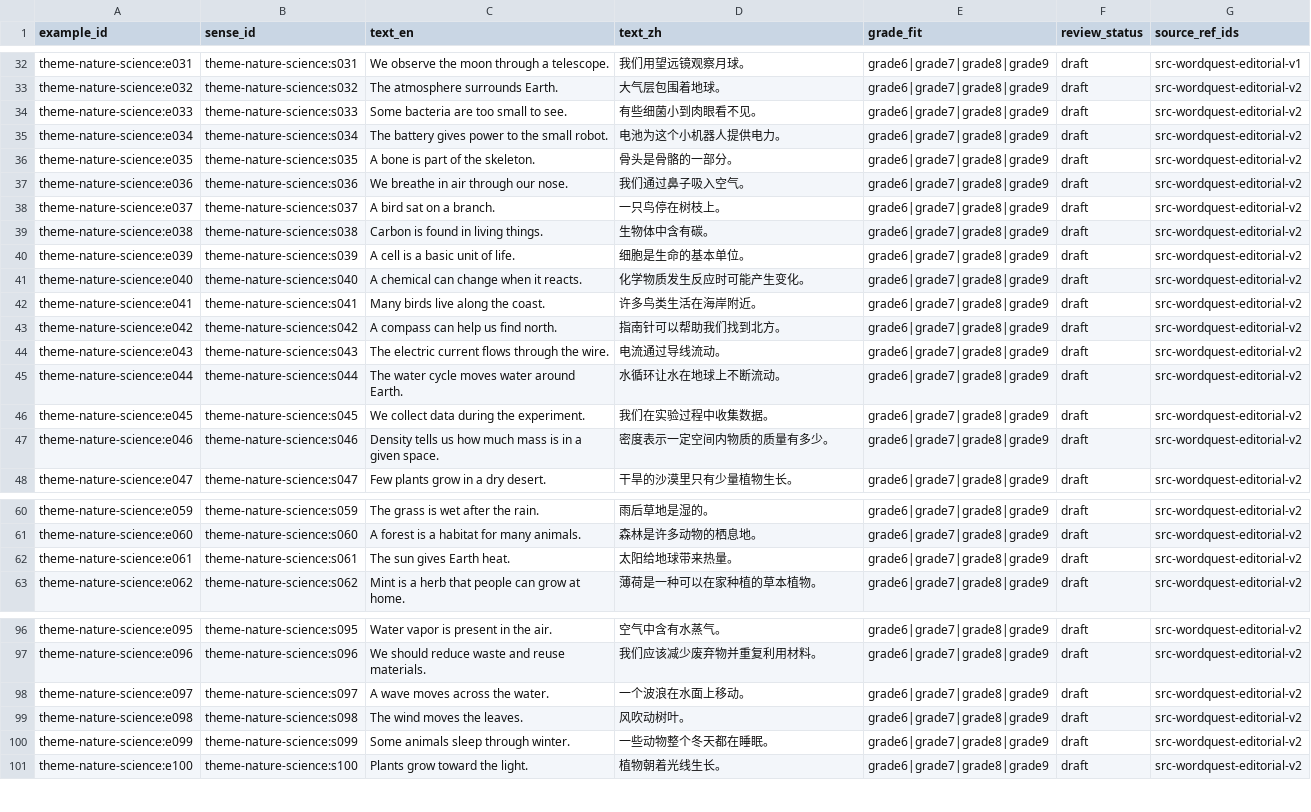
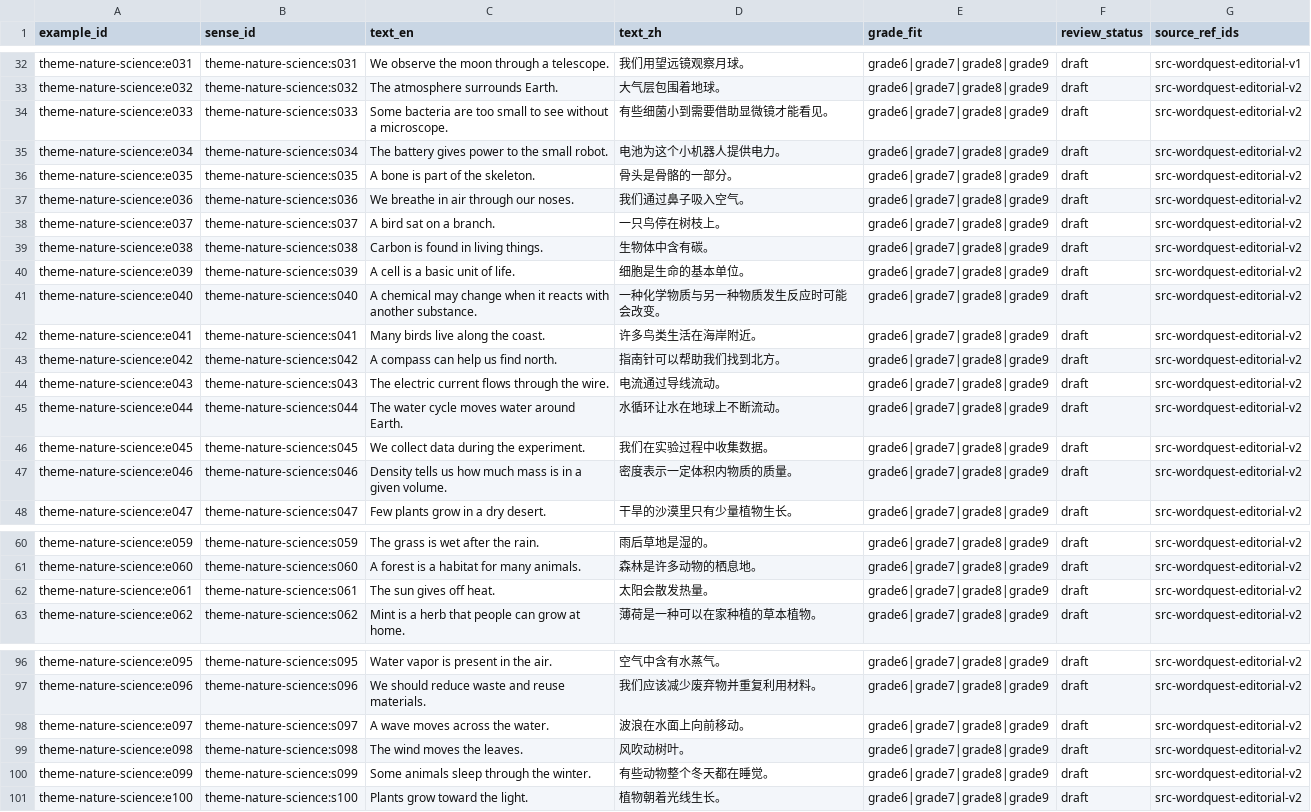
Before and after one commit to kangshuaibing329/infamous-specter, a CSV file: content-packs/theme-nature-science/0.2.0/examples.csv, drawn as a sheet; only a part is shown, gaps mark what is left out.

Commit message:
content(review): sync nature-science examples.csv

```diff
--- a/content-packs/theme-nature-science/0.2.0/examples.csv
+++ b/content-packs/theme-nature-science/0.2.0/examples.csv
@@ -33,6 +33,6 @@ theme-nature-science:e031,theme-nature-science:s031,We observe the moon through
 theme-nature-science:e032,theme-nature-science:s032,The atmosphere surrounds Earth.,大气层包围着地球。,grade6|grade7|grade8|grade9,draft,src-wordquest-editorial-v2
-theme-nature-science:e033,theme-nature-science:s033,Some bacteria are too small to see.,有些细菌小到肉眼看不见。,grade6|grade7|grade8|grade9,draft,src-wordquest-editorial-v2
+theme-nature-science:e033,theme-nature-science:s033,Some bacteria are too small to see without a microscope.,有些细菌小到需要借助显微镜才能看见。,grade6|grade7|grade8|grade9,draft,src-wordquest-editorial-v2
 theme-nature-science:e034,theme-nature-science:s034,The battery gives power to the small robot.,电池为这个小机器人提供电力。,grade6|grade7|grade8|grade9,draft,src-wordquest-editorial-v2
 theme-nature-science:e035,theme-nature-science:s035,A bone is part of the skeleton.,骨头是骨骼的一部分。,grade6|grade7|grade8|grade9,draft,src-wordquest-editorial-v2
-theme-nature-science:e036,theme-nature-science:s036,We breathe in air through our nose.,我们通过鼻子吸入空气。,grade6|grade7|grade8|grade9,draft,src-wordquest-editorial-v2
+theme-nature-science:e036,theme-nature-science:s036,We breathe in air through our noses.,我们通过鼻子吸入空气。,grade6|grade7|grade8|grade9,draft,src-wordquest-editorial-v2
 theme-nature-science:e037,theme-nature-science:s037,A bird sat on a branch.,一只鸟停在树枝上。,grade6|grade7|grade8|grade9,draft,src-wordquest-editorial-v2
@@ -40,3 +40,3 @@ theme-nature-science:e038,theme-nature-science:s038,Carbon is found in living th
 theme-nature-science:e039,theme-nature-science:s039,A cell is a basic unit of life.,细胞是生命的基本单位。,grade6|grade7|grade8|grade9,draft,src-wordquest-editorial-v2
-theme-nature-science:e040,theme-nature-science:s040,A chemical can change when it reacts.,化学物质发生反应时可能产生变化。,grade6|grade7|grade8|grade9,draft,src-wordquest-editorial-v2
+theme-nature-science:e040,theme-nature-science:s040,A chemical may change when it reacts with another substance.,一种化学物质与另一种物质发生反应时可能会改变。,grade6|grade7|grade8|grade9,draft,src-wordquest-editorial-v2
 theme-nature-science:e041,theme-nature-science:s041,Many birds live along the coast.,许多鸟类生活在海岸附近。,grade6|grade7|grade8|grade9,draft,src-wordquest-editorial-v2
@@ -46,3 +46,3 @@ theme-nature-science:e044,theme-nature-science:s044,The water cycle moves water
 theme-nature-science:e045,theme-nature-science:s045,We collect data during the experiment.,我们在实验过程中收集数据。,grade6|grade7|grade8|grade9,draft,src-wordquest-editorial-v2
-theme-nature-science:e046,theme-nature-science:s046,Density tells us how much mass is in a given space.,密度表示一定空间内物质的质量有多少。,grade6|grade7|grade8|grade9,draft,src-wordquest-editorial-v2
+theme-nature-science:e046,theme-nature-science:s046,Density tells us how much mass is in a given volume.,密度表示一定体积内物质的质量。,grade6|grade7|grade8|grade9,draft,src-wordquest-editorial-v2
 theme-nature-science:e047,theme-nature-science:s047,Few plants grow in a dry desert.,干旱的沙漠里只有少量植物生长。,grade6|grade7|grade8|grade9,draft,src-wordquest-editorial-v2
@@ -61,3 +61,3 @@ theme-nature-science:e059,theme-nature-science:s059,The grass is wet after the r
 theme-nature-science:e060,theme-nature-science:s060,A forest is a habitat for many animals.,森林是许多动物的栖息地。,grade6|grade7|grade8|grade9,draft,src-wordquest-editorial-v2
-theme-nature-science:e061,theme-nature-science:s061,The sun gives Earth heat.,太阳给地球带来热量。,grade6|grade7|grade8|grade9,draft,src-wordquest-editorial-v2
+theme-nature-science:e061,theme-nature-science:s061,The sun gives off heat.,太阳会散发热量。,grade6|grade7|grade8|grade9,draft,src-wordquest-editorial-v2
 theme-nature-science:e062,theme-nature-science:s062,Mint is a herb that people can grow at home.,薄荷是一种可以在家种植的草本植物。,grade6|grade7|grade8|grade9,draft,src-wordquest-editorial-v2
@@ -97,5 +97,5 @@ theme-nature-science:e095,theme-nature-science:s095,Water vapor is present in th
 theme-nature-science:e096,theme-nature-science:s096,We should reduce waste and reuse materials.,我们应该减少废弃物并重复利用材料。,grade6|grade7|grade8|grade9,draft,src-wordquest-editorial-v2
-theme-nature-science:e097,theme-nature-science:s097,A wave moves across the water.,一个波浪在水面上移动。,grade6|grade7|grade8|grade9,draft,src-wordquest-editorial-v2
+theme-nature-science:e097,theme-nature-science:s097,A wave moves across the water.,波浪在水面上向前移动。,grade6|grade7|grade8|grade9,draft,src-wordquest-editorial-v2
 theme-nature-science:e098,theme-nature-science:s098,The wind moves the leaves.,风吹动树叶。,grade6|grade7|grade8|grade9,draft,src-wordquest-editorial-v2
-theme-nature-science:e099,theme-nature-science:s099,Some animals sleep through winter.,一些动物整个冬天都在睡眠。,grade6|grade7|grade8|grade9,draft,src-wordquest-editorial-v2
+theme-nature-science:e099,theme-nature-science:s099,Some animals sleep through the winter.,有些动物整个冬天都在睡觉。,grade6|grade7|grade8|grade9,draft,src-wordquest-editorial-v2
 theme-nature-science:e100,theme-nature-science:s100,Plants grow toward the light.,植物朝着光线生长。,grade6|grade7|grade8|grade9,draft,src-wordquest-editorial-v2
```
